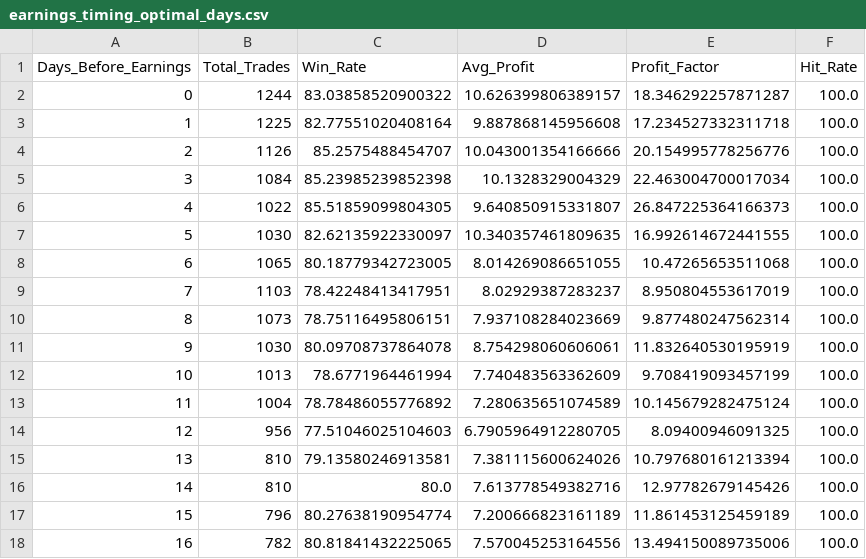
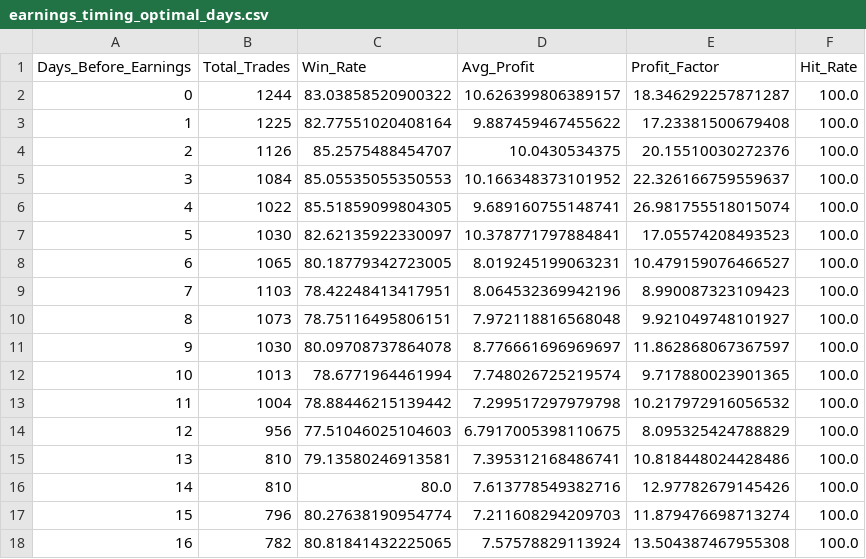
Before and after one commit to TeneikaAskew/stocks, a CSV file: earnings_options_analytics/outputs/csv_reports/earnings_timing_optimal_days.csv, drawn as a sheet; only a part is shown; the diff covers the shown part only.

```diff
--- a/earnings_options_analytics/outputs/csv_reports/earnings_timing_optimal_days.csv
+++ b/earnings_options_analytics/outputs/csv_reports/earnings_timing_optimal_days.csv
@@ -2,17 +2,17 @@ Days_Before_Earnings,Total_Trades,Win_Rate,Avg_Profit,Profit_Factor,Hit_Rate
 0,1244,83.03858520900322,10.626399806389157,18.346292257871287,100.0
-1,1225,82.77551020408164,9.887868145956608,17.234527332311718,100.0
-2,1126,85.2575488454707,10.043001354166666,20.154995778256776,100.0
-3,1084,85.23985239852398,10.1328329004329,22.463004700017034,100.0
-4,1022,85.51859099804305,9.640850915331807,26.847225364166373,100.0
-5,1030,82.62135922330097,10.340357461809635,16.992614672441555,100.0
-6,1065,80.18779342723005,8.014269086651055,10.47265653511068,100.0
-7,1103,78.42248413417951,8.02929387283237,8.950804553617019,100.0
-8,1073,78.75116495806151,7.937108284023669,9.877480247562314,100.0
-9,1030,80.09708737864078,8.754298060606061,11.832640530195919,100.0
-10,1013,78.6771964461994,7.740483563362609,9.708419093457199,100.0
-11,1004,78.78486055776892,7.280635651074589,10.145679282475124,100.0
-12,956,77.51046025104603,6.7905964912280705,8.09400946091325,100.0
-13,810,79.13580246913581,7.381115600624026,10.797680161213394,100.0
+1,1225,82.77551020408164,9.887459467455622,17.23381500679408,100.0
+2,1126,85.2575488454707,10.0430534375,20.15510030272376,100.0
+3,1084,85.05535055350553,10.166348373101952,22.326166759559637,100.0
+4,1022,85.51859099804305,9.689160755148741,26.981755518015074,100.0
+5,1030,82.62135922330097,10.378771797884841,17.05574208493523,100.0
+6,1065,80.18779342723005,8.019245199063231,10.479159076466527,100.0
+7,1103,78.42248413417951,8.064532369942196,8.990087323109423,100.0
+8,1073,78.75116495806151,7.972118816568048,9.921049748101927,100.0
+9,1030,80.09708737864078,8.776661696969697,11.862868067367597,100.0
+10,1013,78.6771964461994,7.748026725219574,9.717880023901365,100.0
+11,1004,78.88446215139442,7.299517297979798,10.217972916056532,100.0
+12,956,77.51046025104603,6.7917005398110675,8.095325424788829,100.0
+13,810,79.13580246913581,7.395312168486741,10.818448024428486,100.0
 14,810,80.0,7.613778549382716,12.97782679145426,100.0
-15,796,80.27638190954774,7.200666823161189,11.861453125459189,100.0
-16,782,80.81841432225065,7.570045253164556,13.494150089735006,100.0
+15,796,80.27638190954774,7.211608294209703,11.879476698713274,100.0
+16,782,80.81841432225065,7.57578829113924,13.504387467955308,100.0
```
Also changed, not shown: 9 edited cells elsewhere in this file, earnings_options_analytics/outputs/csv_reports/holding_period.csv, earnings_options_analytics/outputs/csv_reports/indicator_evolution.csv, 25 other files.
